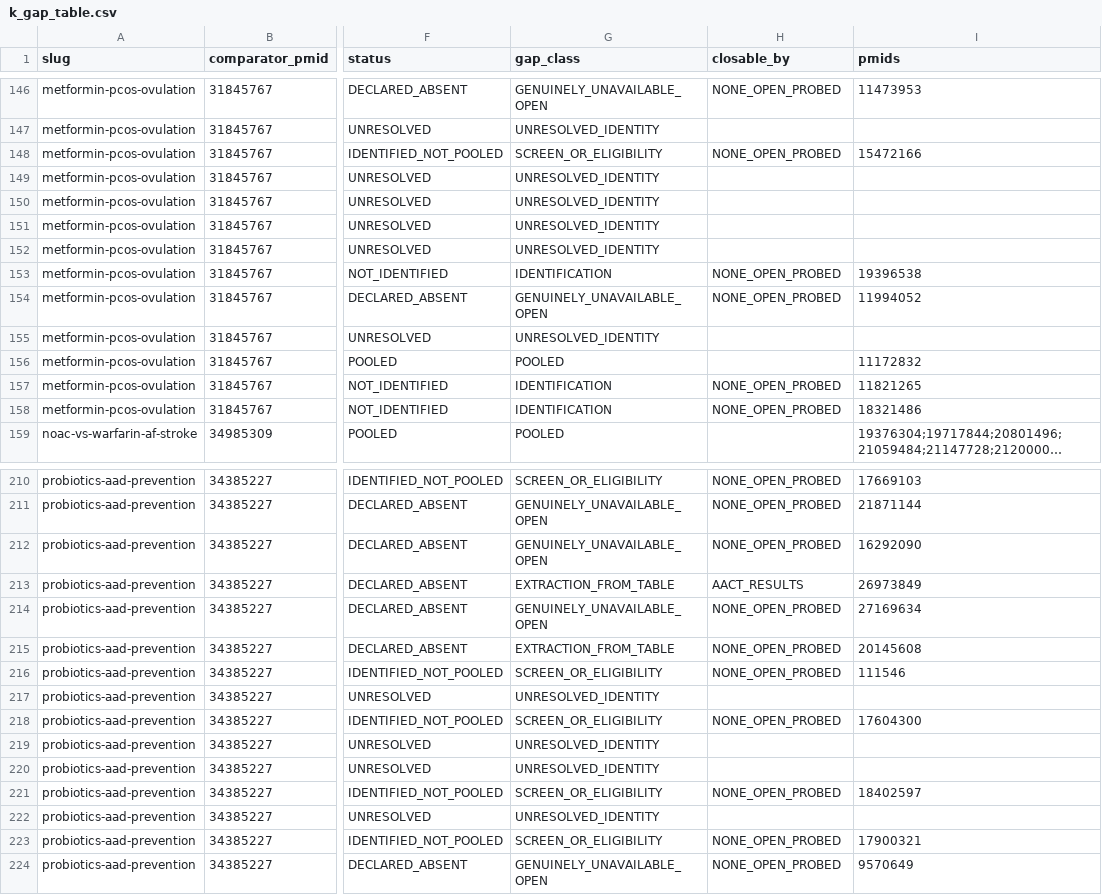
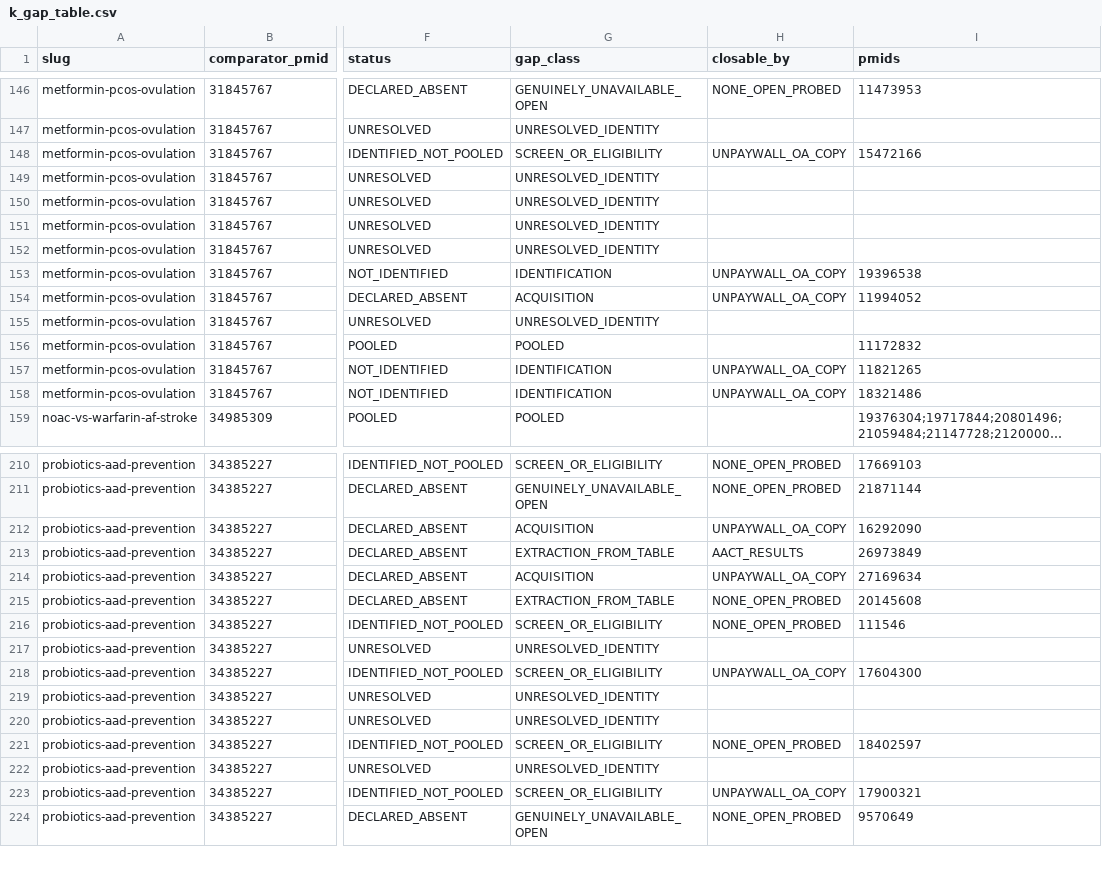
Before and after one commit to mahmood726-cyber/meta-harness, a CSV file: outputs/k_gap/k_gap_table.csv, drawn as a sheet; only a part is shown, gaps mark what is left out; long unchanged cells end in …; the diff covers the shown part only; the diff names each change by its address in the sheet, - before the commit and + after, or states it on an @@ line.

```diff
--- a/outputs/k_gap/k_gap_table.csv
+++ b/outputs/k_gap/k_gap_table.csv
-H148 (closable_by): NONE_OPEN_PROBED
+H148 (closable_by): UNPAYWALL_OA_COPY
-H153:H154 (closable_by): NONE_OPEN_PROBED
+H153:H154 (closable_by): UNPAYWALL_OA_COPY
-G154 (gap_class): GENUINELY_UNAVAILABLE_OPEN
+G154 (gap_class): ACQUISITION
-H157:H158 (closable_by): NONE_OPEN_PROBED
+H157:H158 (closable_by): UNPAYWALL_OA_COPY
-G212 (gap_class): GENUINELY_UNAVAILABLE_OPEN
+G212 (gap_class): ACQUISITION
-H212 (closable_by): NONE_OPEN_PROBED
+H212 (closable_by): UNPAYWALL_OA_COPY
-G214 (gap_class): GENUINELY_UNAVAILABLE_OPEN
+G214 (gap_class): ACQUISITION
-H214 (closable_by): NONE_OPEN_PROBED
+H214 (closable_by): UNPAYWALL_OA_COPY
-H218 (closable_by): NONE_OPEN_PROBED
+H218 (closable_by): UNPAYWALL_OA_COPY
-H223 (closable_by): NONE_OPEN_PROBED
+H223 (closable_by): UNPAYWALL_OA_COPY
```
Also changed, not shown: 64 edited cells elsewhere in this file, 8 other files.
